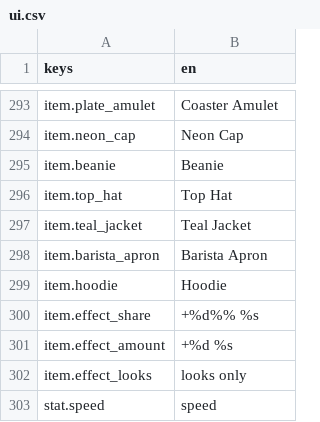
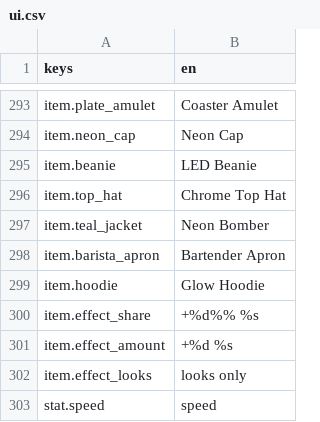
Before and after one commit to KoraWolF/cafe-sim-game, a CSV file: locale/ui.csv, drawn as a sheet; only a part is shown, gaps mark what is left out.

```diff
--- a/locale/ui.csv
+++ b/locale/ui.csv
@@ -294,7 +294,7 @@ item.plate_amulet,Coaster Amulet
 item.neon_cap,Neon Cap
-item.beanie,Beanie
-item.top_hat,Top Hat
-item.teal_jacket,Teal Jacket
-item.barista_apron,Barista Apron
-item.hoodie,Hoodie
+item.beanie,LED Beanie
+item.top_hat,Chrome Top Hat
+item.teal_jacket,Neon Bomber
+item.barista_apron,Bartender Apron
+item.hoodie,Glow Hoodie
 item.effect_share,+%d%% %s
```
Also changed, not shown: 35 other files.
